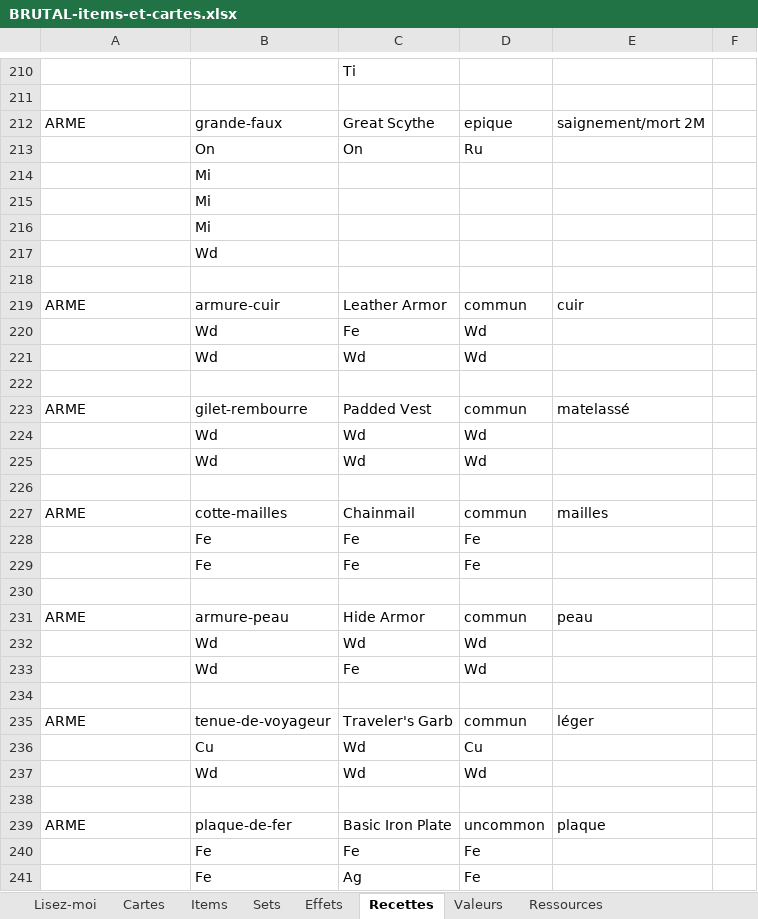
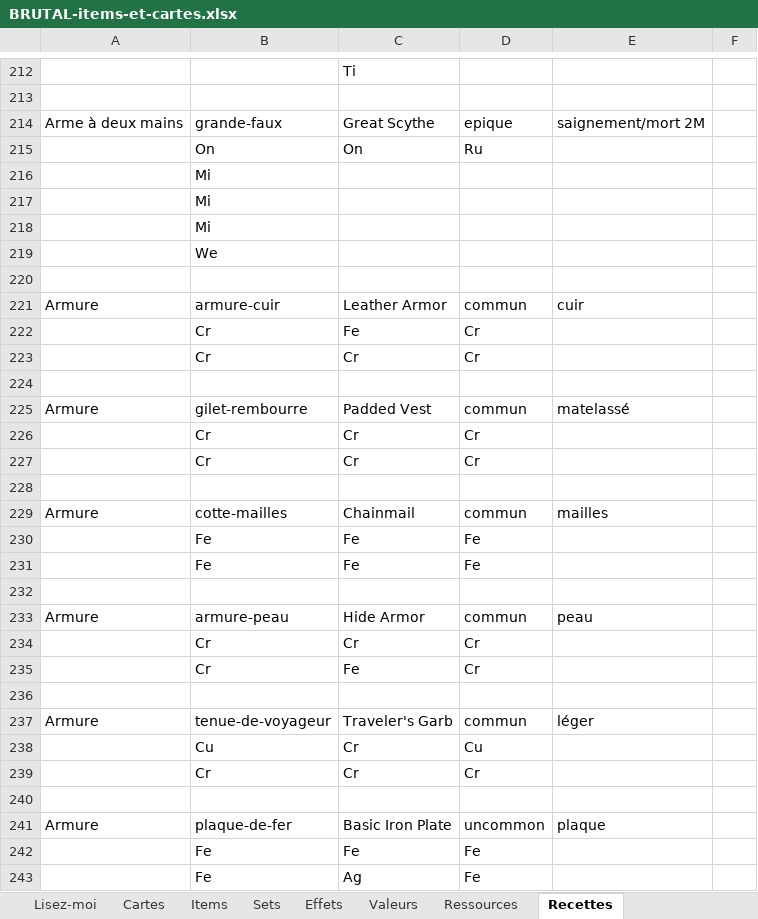
Before and after one commit to Dr-Brioche/Brutal, an Excel workbook: docs/BRUTAL-items-et-cartes.xlsx, sheet Recettes, drawn as a sheet; only a part is shown, gaps mark what is left out; values as stored, in another font and other column widths than the file's, no cell formats; removed rows and columns are numbered as before the commit, all else as after; the diff covers the shown part only; the diff names each change by its address in the sheet, - before the commit and + after, or states it on an @@ line.

```diff
--- a/docs/BRUTAL-items-et-cartes.xlsx (sheet Recettes)
+++ b/docs/BRUTAL-items-et-cartes.xlsx (sheet Recettes)
@@ sheet tab order changed: Lisez-moi | Cartes | Items | Sets | Effets | Valeurs | Ressources | Recettes @@
-A214: ARME
+A214: Arme à deux mains
-B219: Wd
+B219: We
-A221: ARME
+A221: Armure
-row 220:  | Wd | Fe | Wd
-row 221:  | Wd | Wd | Wd
+row 222:  | Cr | Fe | Cr
+row 223:  | Cr | Cr | Cr
-A225: ARME
+A225: Armure
-row 224:  | Wd | Wd | Wd
-row 225:  | Wd | Wd | Wd
+row 226:  | Cr | Cr | Cr
+row 227:  | Cr | Cr | Cr
-A229: ARME
+A229: Armure
-A233: ARME
+A233: Armure
-row 232:  | Wd | Wd | Wd
-row 233:  | Wd | Fe | Wd
+row 234:  | Cr | Cr | Cr
+row 235:  | Cr | Fe | Cr
-A237: ARME
+A237: Armure
-C238: Wd
+C238: Cr
-row 237:  | Wd | Wd | Wd
+row 239:  | Cr | Cr | Cr
-A241: ARME
+A241: Armure
```
Also changed, not shown: 9 added rows, 7 removed rows and 148 edited cells elsewhere in this sheet, cell formats, 3 other files.
